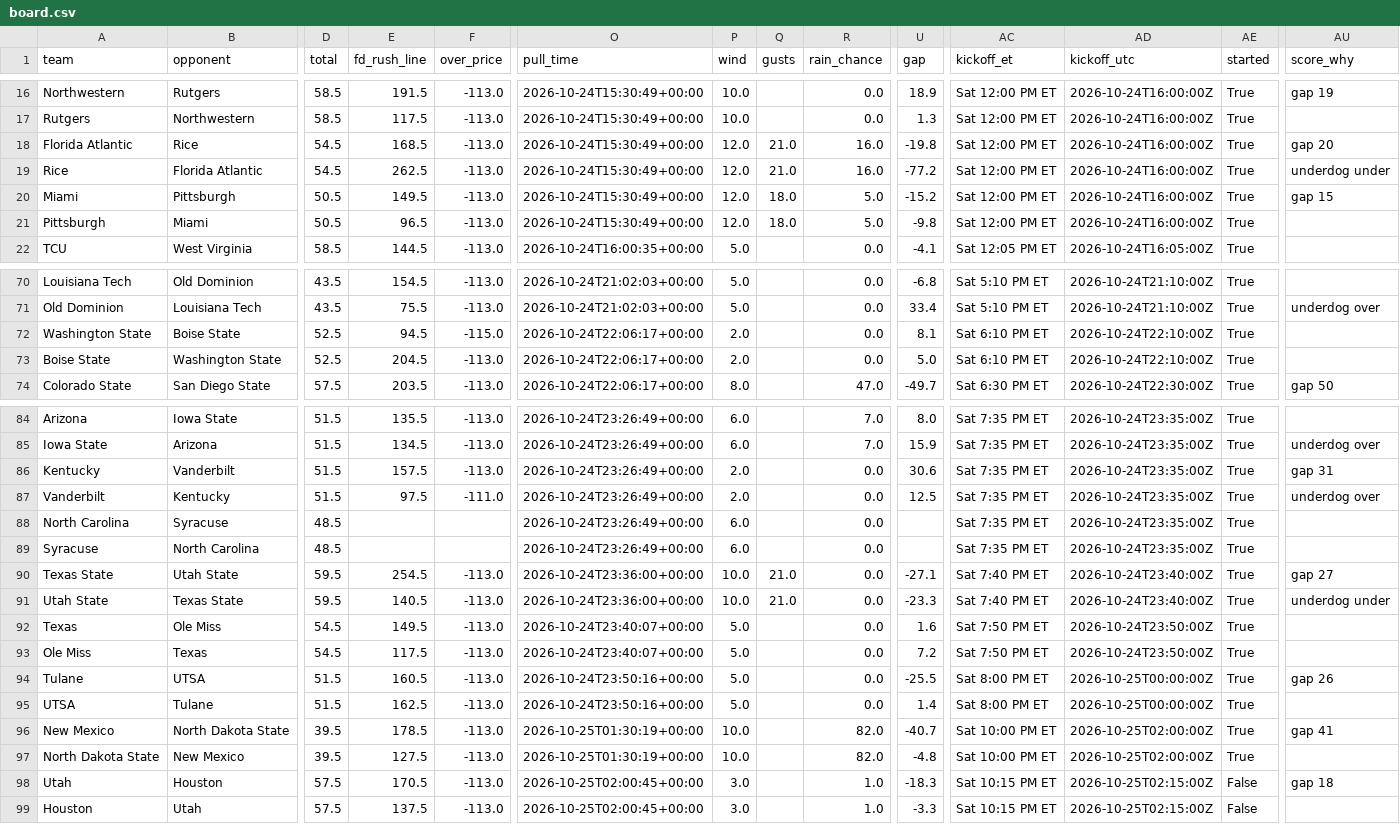
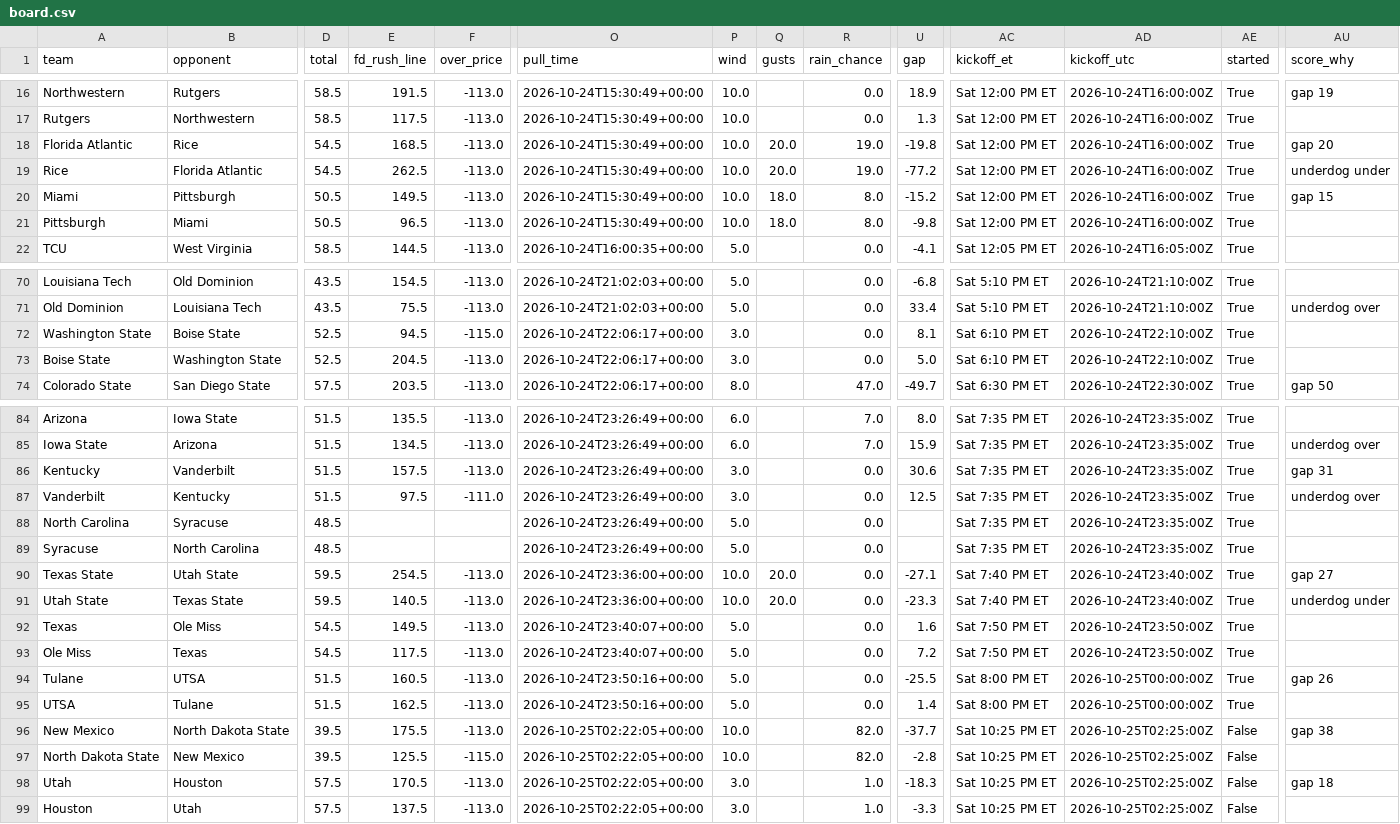
Before and after one commit to bradyt3321/cfb-yardage-dashboard, a CSV file: data/board.csv, drawn as a sheet; only a part is shown, gaps mark what is left out; the diff covers the shown part only; the diff names each change by its address in the sheet, - before the commit and + after, or states it on an @@ line.

```diff
--- a/data/board.csv
+++ b/data/board.csv
-P18:P21 (wind): 12.0
+P18:P21 (wind): 10.0
-Q18:Q19 (gusts): 21.0
+Q18:Q19 (gusts): 20.0
-R18:R19 (rain_chance): 16.0
+R18:R19 (rain_chance): 19.0
-R20:R21 (rain_chance): 5.0
+R20:R21 (rain_chance): 8.0
-P72:P73 (wind): 2.0
+P72:P73 (wind): 3.0
-P86:P87 (wind): 2.0
+P86:P87 (wind): 3.0
-P88:P89 (wind): 6.0
+P88:P89 (wind): 5.0
-Q90:Q91 (gusts): 21.0
+Q90:Q91 (gusts): 20.0
-E96 (fd_rush_line): 178.5
+E96 (fd_rush_line): 175.5
-O96:O97 (pull_time): 2026-10-25T01:30:19+00:00
+O96:O97 (pull_time): 2026-10-25T02:22:05+00:00
-U96 (gap): -40.7
+U96 (gap): -37.7
-AC96:AC97 (kickoff_et): Sat 10:00 PM ET
+AC96:AC97 (kickoff_et): Sat 10:25 PM ET
-AD96:AD97 (kickoff_utc): 2026-10-25T02:00:00Z
+AD96:AD97 (kickoff_utc): 2026-10-25T02:25:00Z
-AE96:AE97 (started): True
+AE96:AE97 (started): False
-AU96 (score_why): gap 41
+AU96 (score_why): gap 38
-E97 (fd_rush_line): 127.5
+E97 (fd_rush_line): 125.5
-F97 (over_price): -113.0
+F97 (over_price): -115.0
-U97 (gap): -4.8
+U97 (gap): -2.8
-O98:O99 (pull_time): 2026-10-25T02:00:45+00:00
+O98:O99 (pull_time): 2026-10-25T02:22:05+00:00
-AC98:AC99 (kickoff_et): Sat 10:15 PM ET
+AC98:AC99 (kickoff_et): Sat 10:25 PM ET
-AD98:AD99 (kickoff_utc): 2026-10-25T02:15:00Z
+AD98:AD99 (kickoff_utc): 2026-10-25T02:25:00Z
```
Also changed, not shown: 6 edited cells elsewhere in this file, 3 other files.
